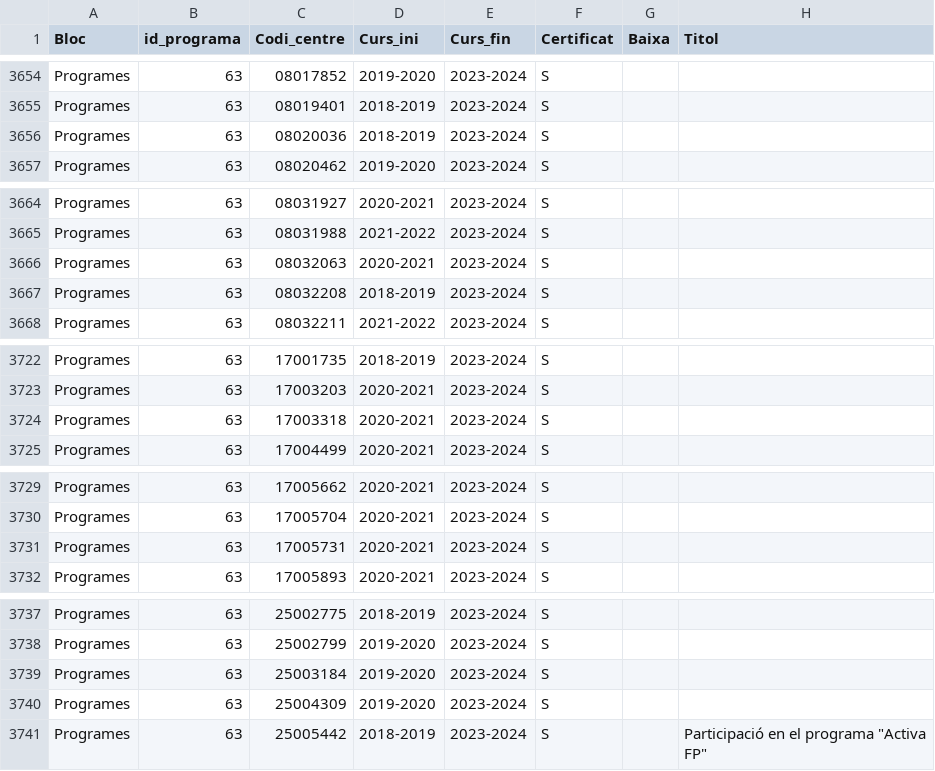
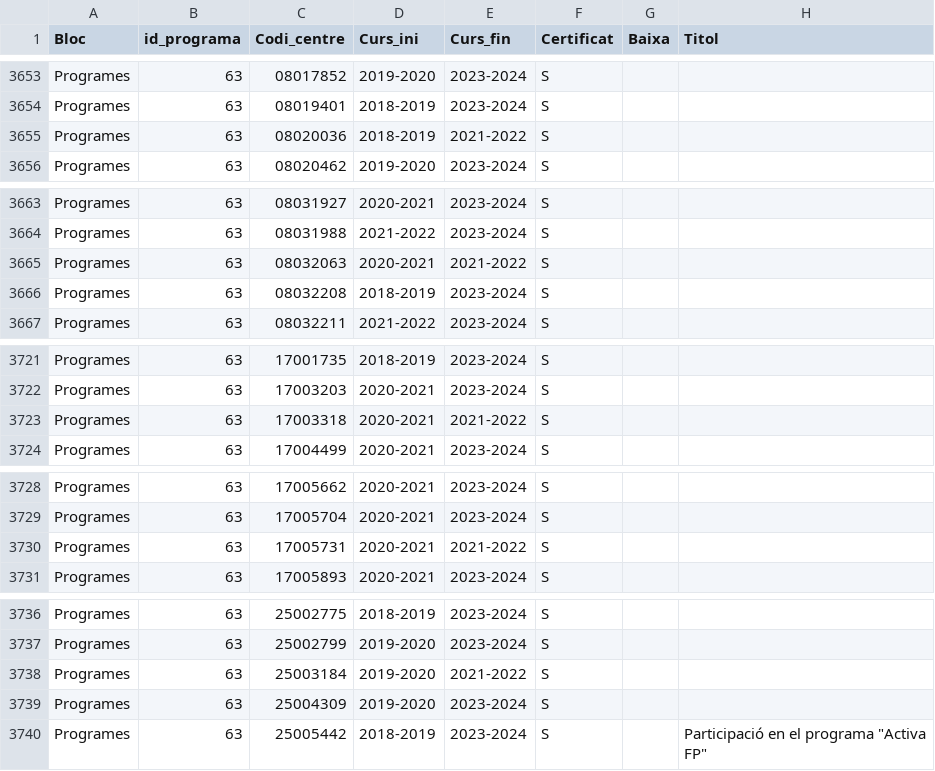
Before and after one commit to projectestac/mapa-innovacio-edu, a CSV file: utils/instancies.csv, drawn as a sheet; only a part is shown, gaps mark what is left out; addresses are those after the commit; the diff covers the shown part only; the diff names each change by its address in the sheet, - before the commit and + after, or states it on an @@ line.

```diff
--- a/utils/instancies.csv
+++ b/utils/instancies.csv
-E3655 (Curs_fin): 2023-2024
+E3655 (Curs_fin): 2021-2022
-E3665 (Curs_fin): 2023-2024
+E3665 (Curs_fin): 2021-2022
-E3723 (Curs_fin): 2023-2024
+E3723 (Curs_fin): 2021-2022
-E3730 (Curs_fin): 2023-2024
+E3730 (Curs_fin): 2021-2022
-E3738 (Curs_fin): 2023-2024
+E3738 (Curs_fin): 2021-2022
```
Also changed, not shown: 1 removed row and 11 edited cells elsewhere in this file, 2 other files.
